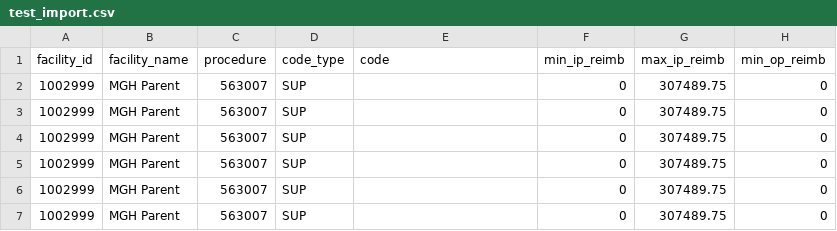
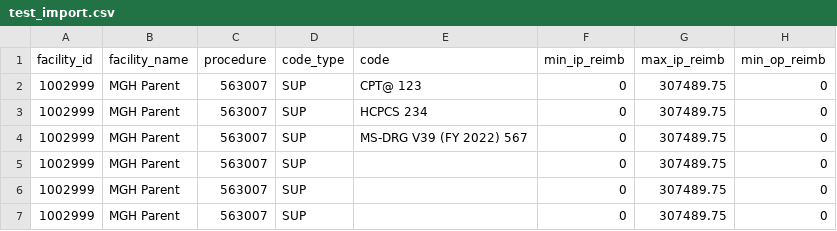
Before and after one commit to liwang0904/med_cost, a CSV file: DATA/MA/mass_general/test_import.csv, drawn as a sheet; only a part is shown; the diff names each change by its address in the sheet, - before the commit and + after, or states it on an @@ line.

Commit message:
Update test_import.csv

```diff
--- a/DATA/MA/mass_general/test_import.csv
+++ b/DATA/MA/mass_general/test_import.csv
-E2 (code): (empty)
+E2 (code): CPT@ 123
-E3 (code): (empty)
+E3 (code): HCPCS 234
-E4 (code): (empty)
+E4 (code): MS-DRG V39 (FY 2022) 567
```
